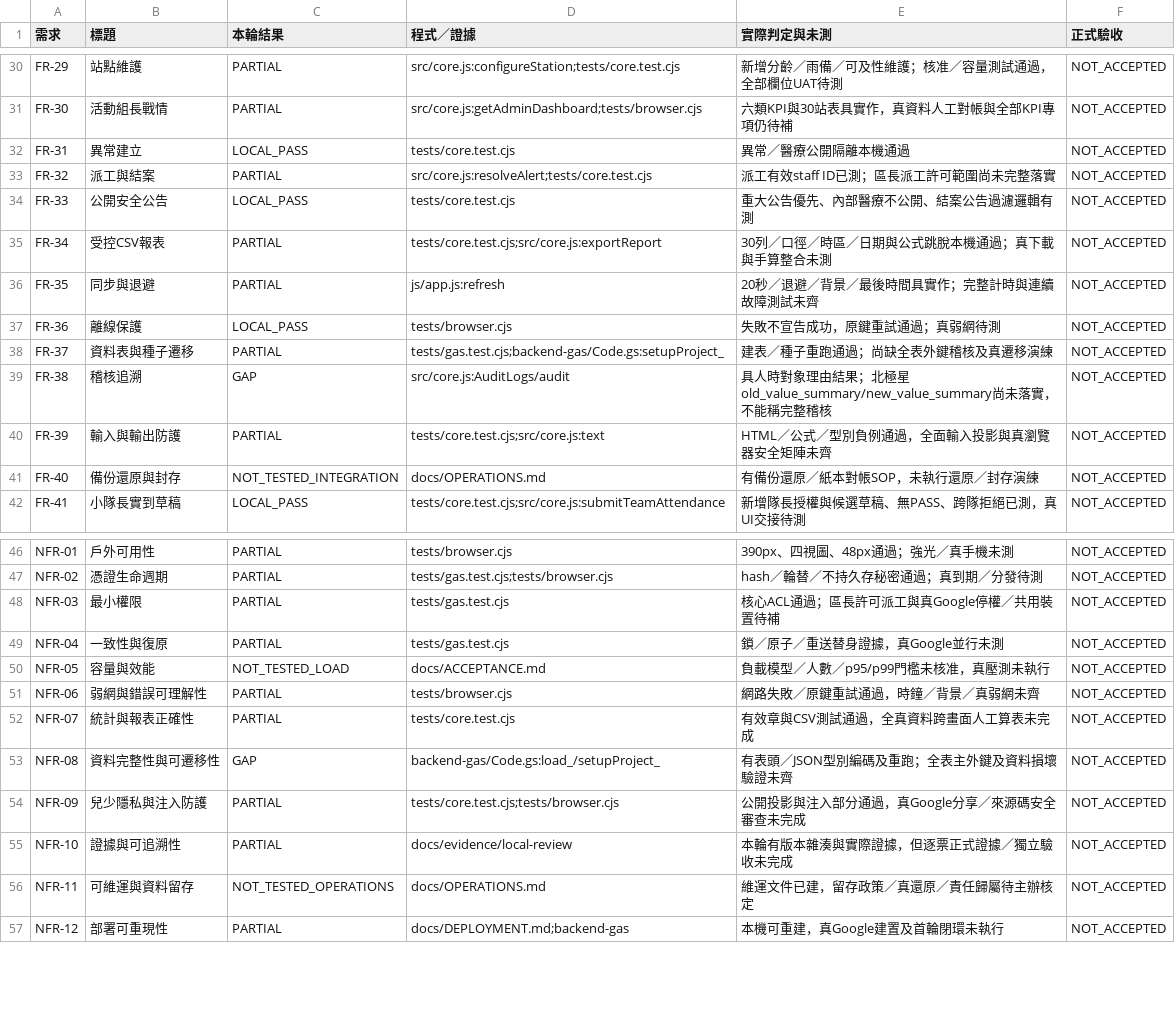
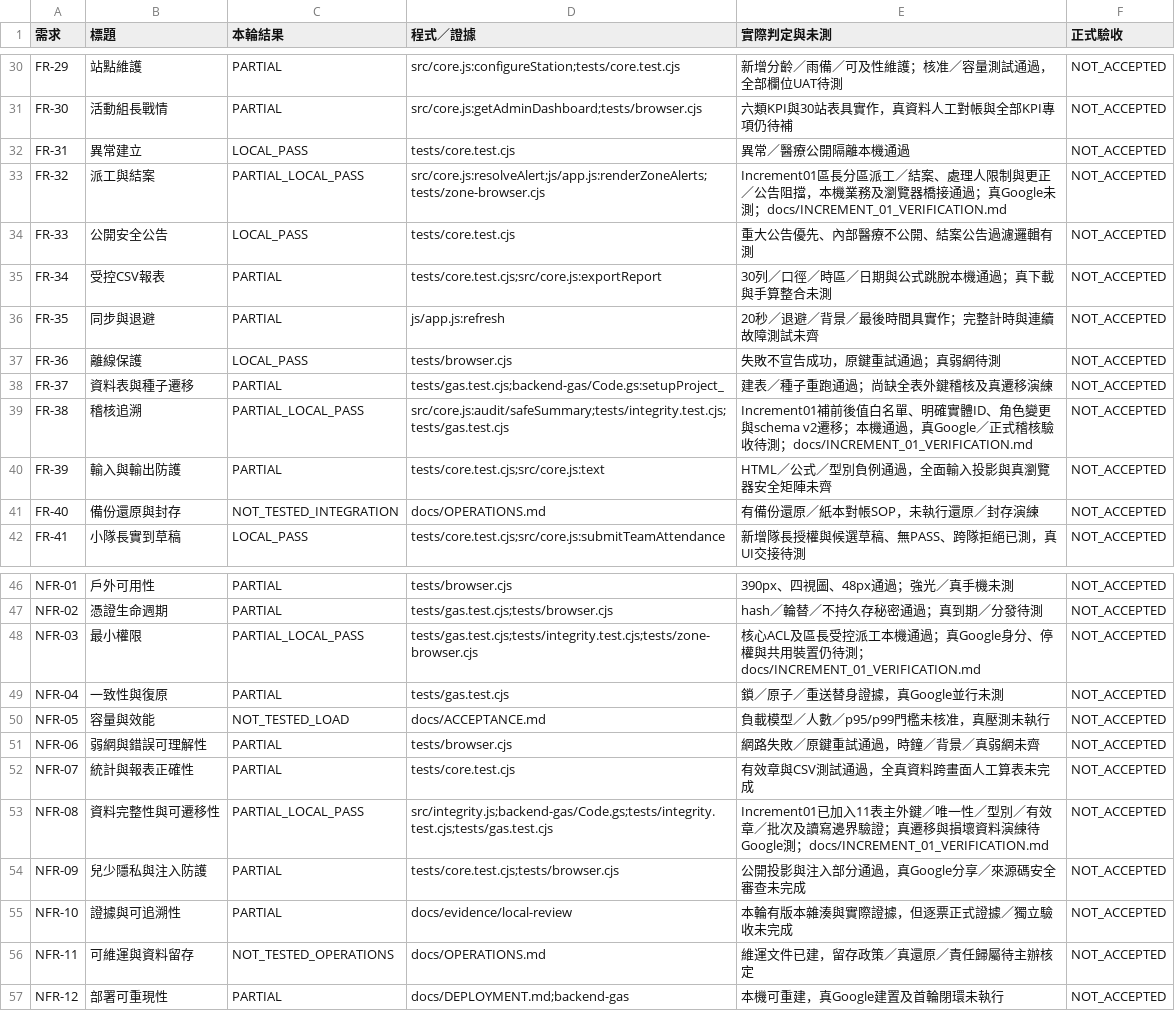
Before and after one commit to rachelpeng1982-cpu/11635SCOUT, a CSV file: docs/srs/REQUIREMENT_VERIFICATION.csv, drawn as a sheet; only a part is shown, gaps mark what is left out.

```diff
--- a/docs/srs/REQUIREMENT_VERIFICATION.csv
+++ b/docs/srs/REQUIREMENT_VERIFICATION.csv
@@ -32,3 +32,3 @@ FR-30,活動組長戰情,PARTIAL,src/core.js:getAdminDashboard;tests/browser.cjs
 FR-31,異常建立,LOCAL_PASS,tests/core.test.cjs,異常／醫療公開隔離本機通過,NOT_ACCEPTED
-FR-32,派工與結案,PARTIAL,src/core.js:resolveAlert;tests/core.test.cjs,派工有效staff ID已測；區長派工許可範圍尚未完整落實,NOT_ACCEPTED
+FR-32,派工與結案,PARTIAL_LOCAL_PASS,src/core.js:resolveAlert;js/app.js:renderZoneAlerts;tests/zone-browser.cjs,Increment01區長分區派工／結案、處理人限制與更正／公告阻擋，本機業務及瀏覽器橋接通過；真Google未測；docs/INCREMENT_01_VERIFICATION.md,NOT_ACCEPTED
 FR-33,公開安全公告,LOCAL_PASS,tests/core.test.cjs,重大公告優先、內部醫療不公開、結案公告過濾邏輯有測,NOT_ACCEPTED
@@ -38,3 +38,3 @@ FR-36,離線保護,LOCAL_PASS,tests/browser.cjs,失敗不宣告成功，原鍵
 FR-37,資料表與種子遷移,PARTIAL,tests/gas.test.cjs;backend-gas/Code.gs:setupProject_,建表／種子重跑通過；尚缺全表外鍵稽核及真遷移演練,NOT_ACCEPTED
-FR-38,稽核追溯,GAP,src/core.js:AuditLogs/audit,具人時對象理由結果；北極星old_value_summary/new_value_summary尚未落實，不能稱完整稽核,NOT_ACCEPTED
+FR-38,稽核追溯,PARTIAL_LOCAL_PASS,src/core.js:audit/safeSummary;tests/integrity.test.cjs;tests/gas.test.cjs,Increment01補前後值白名單、明確實體ID、角色變更與schema v2遷移；本機通過，真Google／正式稽核驗收待測；docs/INCREMENT_01_VERIFICATION.md,NOT_ACCEPTED
 FR-39,輸入與輸出防護,PARTIAL,tests/core.test.cjs;src/core.js:text,HTML／公式／型別負例通過，全面輸入投影與真瀏覽器安全矩陣未齊,NOT_ACCEPTED
@@ -47,3 +47,3 @@ NFR-01,戶外可用性,PARTIAL,tests/browser.cjs,390px、四視圖、48px通過
 NFR-02,憑證生命週期,PARTIAL,tests/gas.test.cjs;tests/browser.cjs,hash／輪替／不持久存秘密通過；真到期／分發待測,NOT_ACCEPTED
-NFR-03,最小權限,PARTIAL,tests/gas.test.cjs,核心ACL通過；區長許可派工與真Google停權／共用裝置待補,NOT_ACCEPTED
+NFR-03,最小權限,PARTIAL_LOCAL_PASS,tests/gas.test.cjs;tests/integrity.test.cjs;tests/zone-browser.cjs,核心ACL及區長受控派工本機通過；真Google身分、停權與共用裝置仍待測；docs/INCREMENT_01_VERIFICATION.md,NOT_ACCEPTED
 NFR-04,一致性與復原,PARTIAL,tests/gas.test.cjs,鎖／原子／重送替身證據，真Google並行未測,NOT_ACCEPTED
@@ -52,3 +52,3 @@ NFR-06,弱網與錯誤可理解性,PARTIAL,tests/browser.cjs,網路失敗／原
 NFR-07,統計與報表正確性,PARTIAL,tests/core.test.cjs,有效章與CSV測試通過，全真資料跨畫面人工算表未完成,NOT_ACCEPTED
-NFR-08,資料完整性與可遷移性,GAP,backend-gas/Code.gs:load_/setupProject_,有表頭／JSON型別編碼及重跑；全表主外鍵及資料損壞驗證未齊,NOT_ACCEPTED
+NFR-08,資料完整性與可遷移性,PARTIAL_LOCAL_PASS,src/integrity.js;backend-gas/Code.gs;tests/integrity.test.cjs;tests/gas.test.cjs,Increment01已加入11表主外鍵／唯一性／型別／有效章／批次及讀寫邊界驗證；真遷移與損壞資料演練待Google測；docs/INCREMENT_01_VERIFICATION.md,NOT_ACCEPTED
 NFR-09,兒少隱私與注入防護,PARTIAL,tests/core.test.cjs;tests/browser.cjs,公開投影與注入部分通過，真Google分享／來源碼安全審查未完成,NOT_ACCEPTED
```
Also changed, not shown: docs/srs/TICKET_SELF_VERIFICATION.csv, 47 other files.
